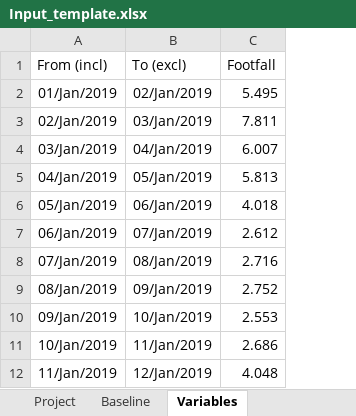
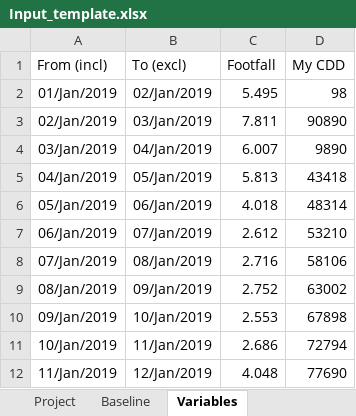
Before and after one commit to quajada/SmartBaselineApp, an Excel workbook: Input_template.xlsx, sheet Variables, drawn as a sheet; only a part is shown; values as stored, in another font and other column widths than the file's, no borders; table styles not drawn; the diff names each change by its address in the sheet, - before the commit and + after, or states it on an @@ line.

```diff
--- a/Input_template.xlsx (sheet Variables)
+++ b/Input_template.xlsx (sheet Variables)
+column D (My CDD), rows 2-12: 98 | 90890 | 9890 | 43418 | 48314 | 53210 | 58106 | 63002 | 67898 | 72794 | 77690
```
Also changed, not shown: YM ELEC.xlsx, 2 other files.
